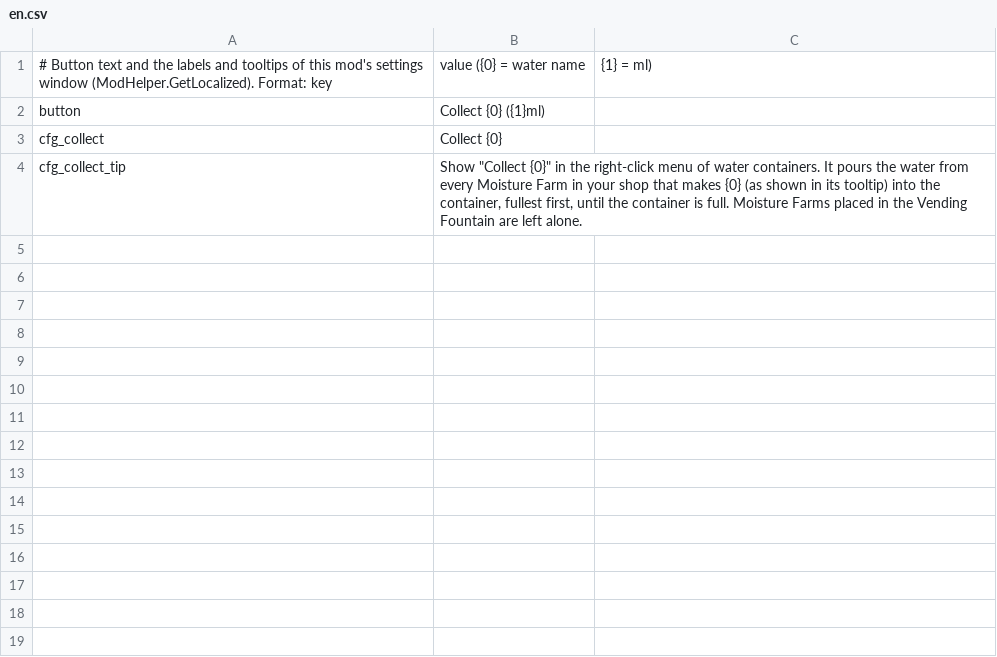
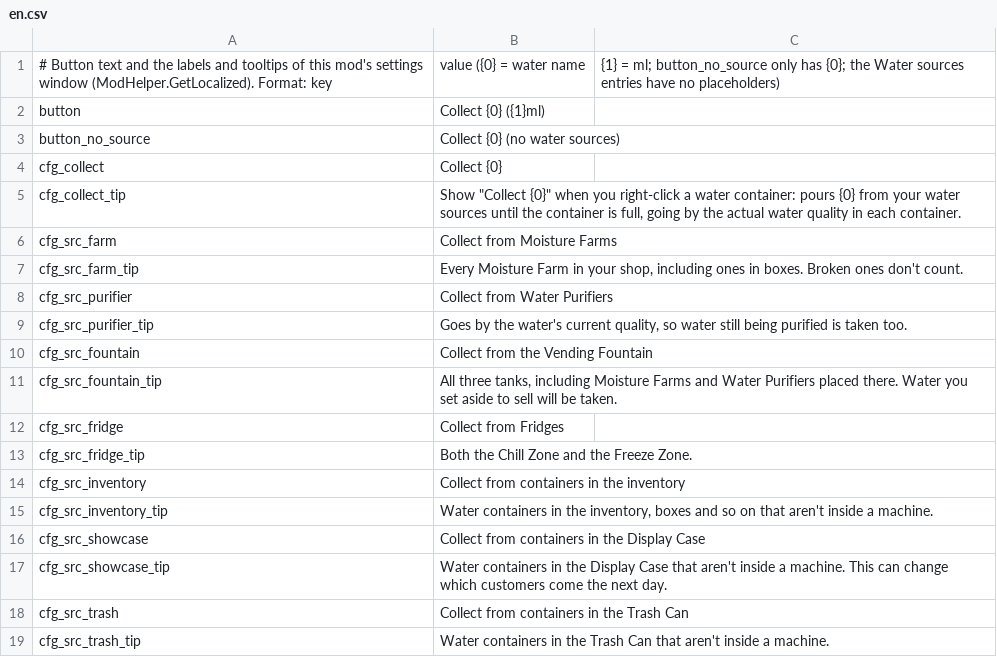
Before and after one commit to dbfoxtw/probably-stolen-mods, a CSV file: mods/collect-all-water/Localization/en.csv, drawn as a sheet.

```diff
--- a/mods/collect-all-water/Localization/en.csv
+++ b/mods/collect-all-water/Localization/en.csv
@@ -1,4 +1,19 @@
-# Button text and the labels and tooltips of this mod's settings window (ModHelper.GetLocalized). Format: key,value ({0} = water name, {1} = ml)
+# Button text and the labels and tooltips of this mod's settings window (ModHelper.GetLocalized). Format: key,value ({0} = water name, {1} = ml; button_no_source only has {0}; the Water sources entries have no placeholders)
 button,Collect {0} ({1}ml)
+button_no_source,Collect {0} (no water sources)
 cfg_collect,Collect {0}
-cfg_collect_tip,"Show ""Collect {0}"" in the right-click menu of water containers. It pours the water from every Moisture Farm in your shop that makes {0} (as shown in its tooltip) into the container, fullest first, until the container is full. Moisture Farms placed in the Vending Fountain are left alone."
+cfg_collect_tip,"Show ""Collect {0}"" when you right-click a water container: pours {0} from your water sources until the container is full, going by the actual water quality in each container."
+cfg_src_farm,Collect from Moisture Farms
+cfg_src_farm_tip,"Every Moisture Farm in your shop, including ones in boxes. Broken ones don't count."
+cfg_src_purifier,Collect from Water Purifiers
+cfg_src_purifier_tip,"Goes by the water's current quality, so water still being purified is taken too."
+cfg_src_fountain,Collect from the Vending Fountain
+cfg_src_fountain_tip,"All three tanks, including Moisture Farms and Water Purifiers placed there. Water you set aside to sell will be taken."
+cfg_src_fridge,Collect from Fridges
+cfg_src_fridge_tip,Both the Chill Zone and the Freeze Zone.
+cfg_src_inventory,Collect from containers in the inventory
+cfg_src_inventory_tip,"Water containers in the inventory, boxes and so on that aren't inside a machine."
+cfg_src_showcase,Collect from containers in the Display Case
+cfg_src_showcase_tip,Water containers in the Display Case that aren't inside a machine. This can change which customers come the next day.
+cfg_src_trash,Collect from containers in the Trash Can
+cfg_src_trash_tip,Water containers in the Trash Can that aren't inside a machine.
```
Also changed, not shown: mods/collect-all-water/Localization/zh.csv, 12 other files.
